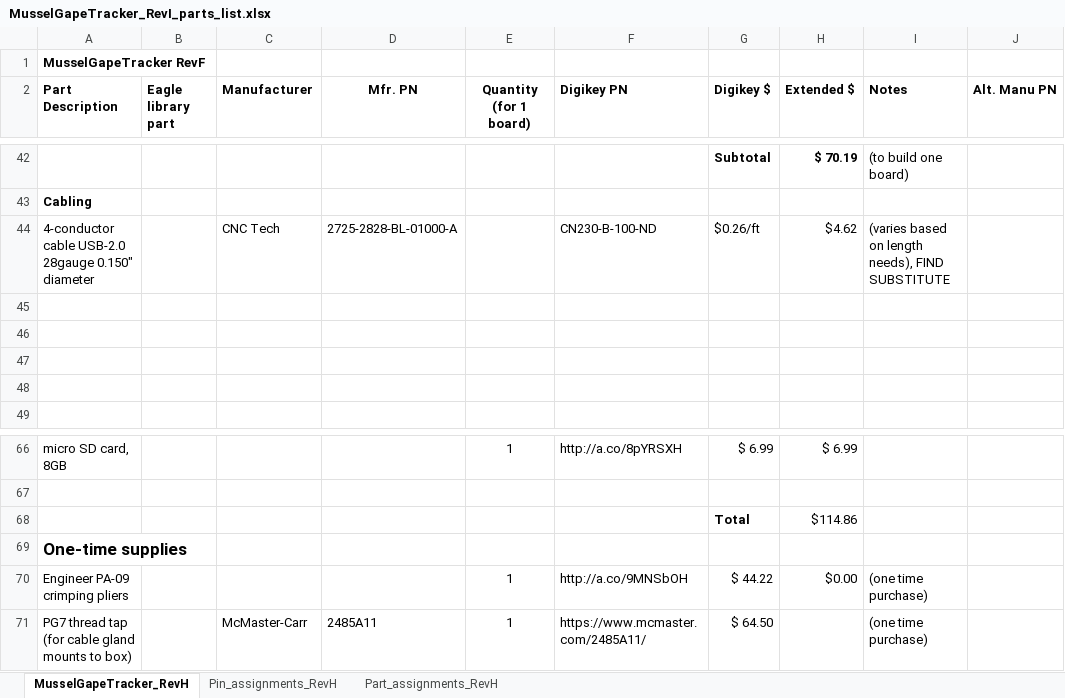
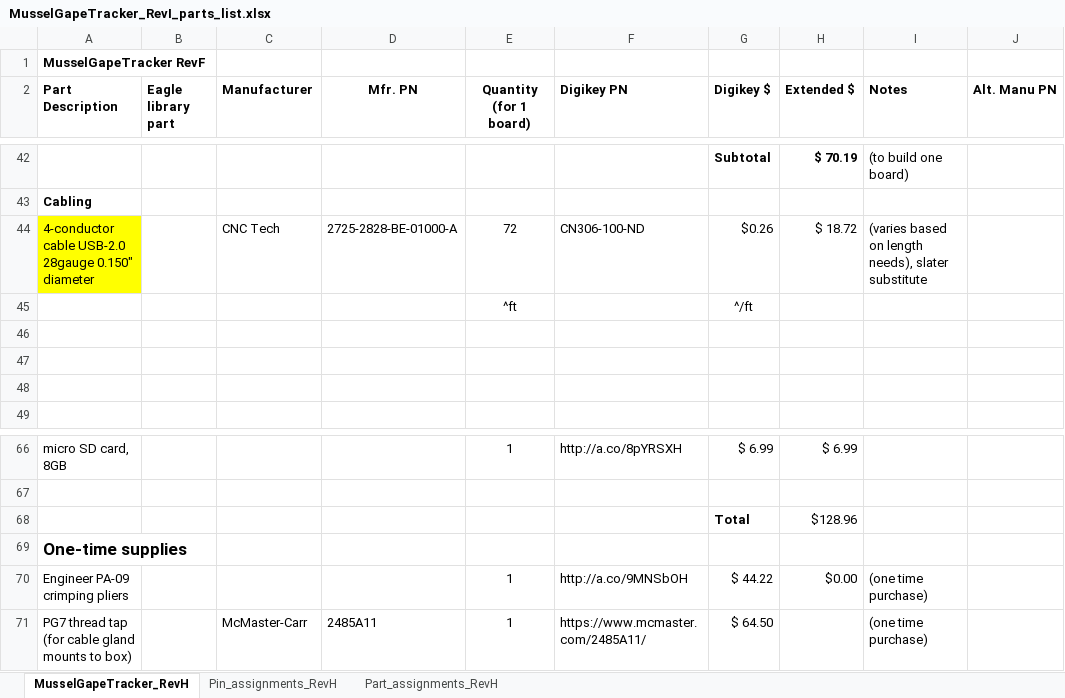
Before and after one commit to joslater/MusselGapeTracker_hardware, an Excel workbook: KiCad_files/MusselGapeTracker_RevI/MusselGapeTracker_RevI_parts_list.xlsx, sheet MusselGapeTracker_RevH, drawn as a sheet; only a part is shown, gaps mark what is left out; values as stored, in another font and other column widths than the file's, no borders; conditional formats not drawn; rows hold the shown columns only; the diff names each change by its address in the sheet, - before the commit and + after, or states it on an @@ line.

Commit message:
Updated parts list with cable sub

```diff
--- a/KiCad_files/MusselGapeTracker_RevI/MusselGapeTracker_RevI_parts_list.xlsx (sheet MusselGapeTracker_RevH)
+++ b/KiCad_files/MusselGapeTracker_RevI/MusselGapeTracker_RevI_parts_list.xlsx (sheet MusselGapeTracker_RevH)
-A44 fill: none
+A44 fill: #FFFF00
-D44 (Mfr. PN): 2725-2828-BL-01000-A
+D44 (Mfr. PN): 2725-2828-BE-01000-A
-E44 (Quantity (for 1 board)): (empty)
+E44 (Quantity (for 1 board)): 72
-F44 (Digikey PN): CN230-B-100-ND
+F44 (Digikey PN): CN306-100-ND
-G44 (Digikey $): $0.26/ft
+G44 (Digikey $): $0.26
-H44 (Extended $): $4.62
+H44 (Extended $): $ 18.72
-I44 (Notes): …length needs), FIND SUBSTITUTE
+I44 (Notes): …length needs), slater substitute
-row 45: (empty)
+row 45:  |  |  |  | ^ft |  | ^/ft
-H68 (Extended $): $114.86
+H68 (Extended $): $128.96
```
Also changed, not shown: KiCad_files/MusselGapeTracker_RevH/MusselGapeTracker_RevH_parts_list.xlsx, 4 other files.
